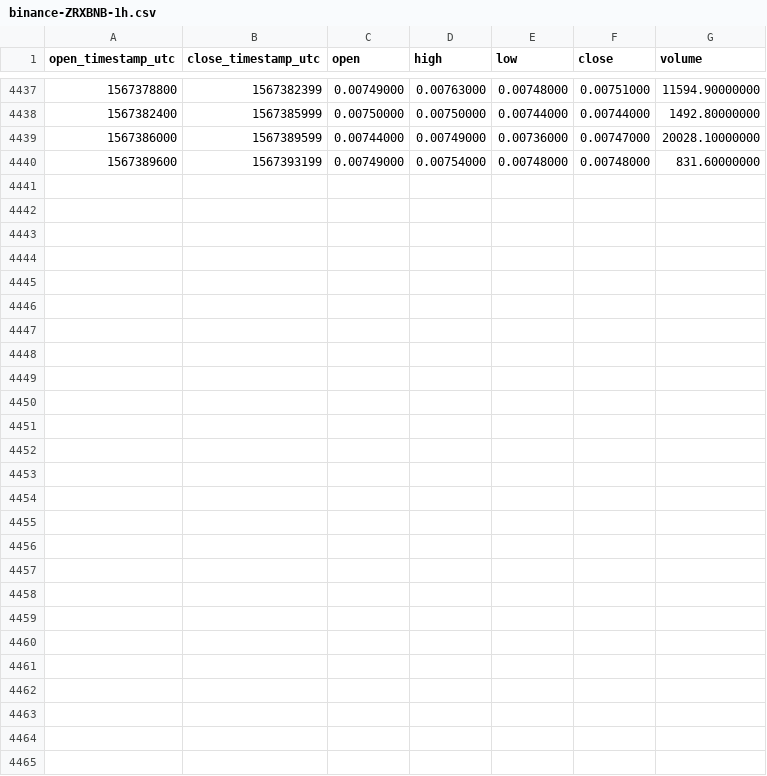
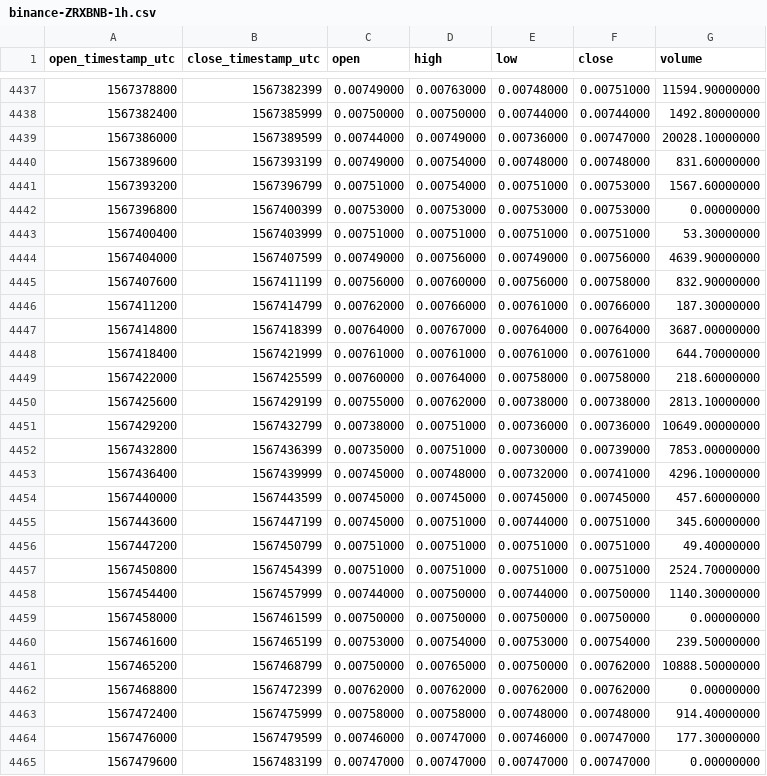
Before and after one commit to cryptobigbro/binance-ZRXBNB, a CSV file: binance-ZRXBNB-1h.csv, drawn as a sheet; only a part is shown, gaps mark what is left out.

Commit message:
Update OHLCV data.

```diff
--- a/binance-ZRXBNB-1h.csv
+++ b/binance-ZRXBNB-1h.csv
@@ -4440 +4440,26 @@ open_timestamp_utc,close_timestamp_utc,open,high,low,close,volume
 1567389600,1567393199,0.00749000,0.00754000,0.00748000,0.00748000,831.60000000
+1567393200,1567396799,0.00751000,0.00754000,0.00751000,0.00753000,1567.60000000
+1567396800,1567400399,0.00753000,0.00753000,0.00753000,0.00753000,0.00000000
+1567400400,1567403999,0.00751000,0.00751000,0.00751000,0.00751000,53.30000000
+1567404000,1567407599,0.00749000,0.00756000,0.00749000,0.00756000,4639.90000000
+1567407600,1567411199,0.00756000,0.00760000,0.00756000,0.00758000,832.90000000
+1567411200,1567414799,0.00762000,0.00766000,0.00761000,0.00766000,187.30000000
+1567414800,1567418399,0.00764000,0.00767000,0.00764000,0.00764000,3687.00000000
+1567418400,1567421999,0.00761000,0.00761000,0.00761000,0.00761000,644.70000000
+1567422000,1567425599,0.00760000,0.00764000,0.00758000,0.00758000,218.60000000
+1567425600,1567429199,0.00755000,0.00762000,0.00738000,0.00738000,2813.10000000
+1567429200,1567432799,0.00738000,0.00751000,0.00736000,0.00736000,10649.00000000
+1567432800,1567436399,0.00735000,0.00751000,0.00730000,0.00739000,7853.00000000
+1567436400,1567439999,0.00745000,0.00748000,0.00732000,0.00741000,4296.10000000
+1567440000,1567443599,0.00745000,0.00745000,0.00745000,0.00745000,457.60000000
+1567443600,1567447199,0.00745000,0.00751000,0.00744000,0.00751000,345.60000000
+1567447200,1567450799,0.00751000,0.00751000,0.00751000,0.00751000,49.40000000
+1567450800,1567454399,0.00751000,0.00751000,0.00751000,0.00751000,2524.70000000
+1567454400,1567457999,0.00744000,0.00750000,0.00744000,0.00750000,1140.30000000
+1567458000,1567461599,0.00750000,0.00750000,0.00750000,0.00750000,0.00000000
+1567461600,1567465199,0.00753000,0.00754000,0.00753000,0.00754000,239.50000000
+1567465200,1567468799,0.00750000,0.00765000,0.00750000,0.00762000,10888.50000000
+1567468800,1567472399,0.00762000,0.00762000,0.00762000,0.00762000,0.00000000
+1567472400,1567475999,0.00758000,0.00758000,0.00748000,0.00748000,914.40000000
+1567476000,1567479599,0.00746000,0.00747000,0.00746000,0.00747000,177.30000000
+1567479600,1567483199,0.00747000,0.00747000,0.00747000,0.00747000,0.00000000
```
Also changed, not shown: binance-ZRXBNB-1d.csv.
